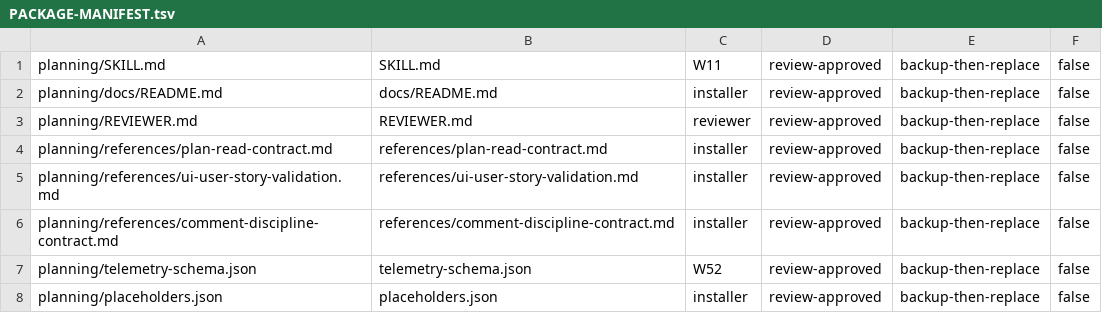
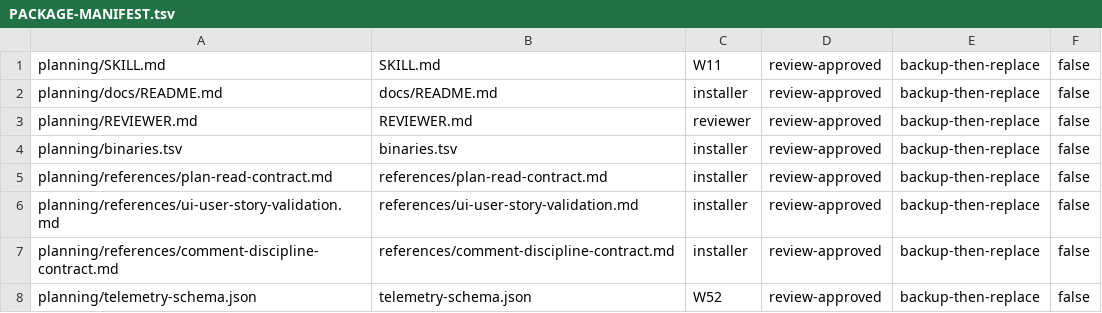
Before and after one commit to tschallacka/ai-skills, a TSV file: planning/PACKAGE-MANIFEST.tsv, drawn as a sheet; only a part is shown; the shorter side is filled out with more unchanged rows; the diff names each change by its address in the sheet, - before the commit and + after, or states it on an @@ line.

```diff
--- a/planning/PACKAGE-MANIFEST.tsv
+++ b/planning/PACKAGE-MANIFEST.tsv
+row 4: planning/binaries.tsv | binaries.tsv | installer | review-approved | backup-then-replace | false
```
Also changed, not shown: planning/PACKAGE-MAP.tsv, 12 other files.
